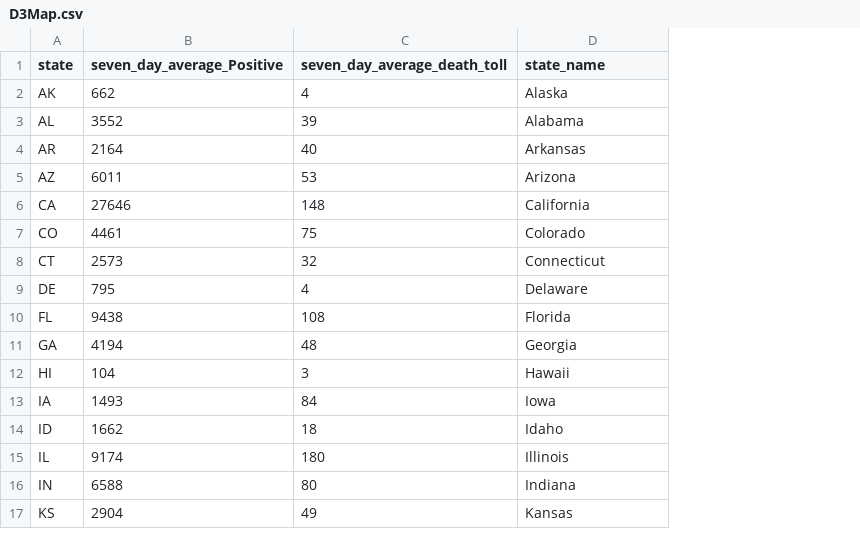
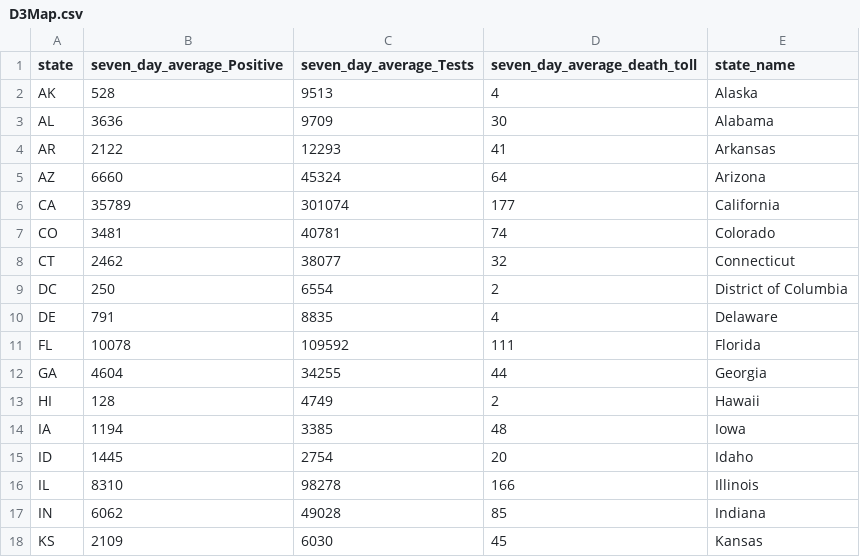
Before and after one commit to andycho97/COVID_Visualization_Project, a CSV file: D3Map.csv, drawn as a sheet; only a part is shown; addresses are those after the commit; the diff covers the shown part only; the diff names each change by its address in the sheet, - before the commit and + after, or states it on an @@ line.

Commit message:
dataset for D3

```diff
--- a/D3Map.csv
+++ b/D3Map.csv
+column C (seven_day_average_Tests), rows 2-8: 9513 | 9709 | 12293 | 45324 | 301074 | 40781 | 38077; rows 10-18: 8835 | 109592 | 34255 | 4749 | 3385 | 2754 | 98278 | 49028 | 6030
-B2 (seven_day_average_Positive): 662
+B2 (seven_day_average_Positive): 528
-B3 (seven_day_average_Positive): 3552
+B3 (seven_day_average_Positive): 3636
-D3 (seven_day_average_death_toll): 39
+D3 (seven_day_average_death_toll): 30
-B4 (seven_day_average_Positive): 2164
+B4 (seven_day_average_Positive): 2122
-D4 (seven_day_average_death_toll): 40
+D4 (seven_day_average_death_toll): 41
-B5 (seven_day_average_Positive): 6011
+B5 (seven_day_average_Positive): 6660
-D5 (seven_day_average_death_toll): 53
+D5 (seven_day_average_death_toll): 64
-B6 (seven_day_average_Positive): 27646
+B6 (seven_day_average_Positive): 35789
-D6 (seven_day_average_death_toll): 148
+D6 (seven_day_average_death_toll): 177
-B7 (seven_day_average_Positive): 4461
+B7 (seven_day_average_Positive): 3481
-D7 (seven_day_average_death_toll): 75
+D7 (seven_day_average_death_toll): 74
-B8 (seven_day_average_Positive): 2573
+B8 (seven_day_average_Positive): 2462
+row 9: DC | 250 | 6554 | 2 | District of Columbia
-B10 (seven_day_average_Positive): 795
+B10 (seven_day_average_Positive): 791
-B11 (seven_day_average_Positive): 9438
+B11 (seven_day_average_Positive): 10078
-D11 (seven_day_average_death_toll): 108
+D11 (seven_day_average_death_toll): 111
-B12 (seven_day_average_Positive): 4194
+B12 (seven_day_average_Positive): 4604
-D12 (seven_day_average_death_toll): 48
+D12 (seven_day_average_death_toll): 44
-B13 (seven_day_average_Positive): 104
+B13 (seven_day_average_Positive): 128
-D13 (seven_day_average_death_toll): 3
+D13 (seven_day_average_death_toll): 2
-B14 (seven_day_average_Positive): 1493
+B14 (seven_day_average_Positive): 1194
-D14 (seven_day_average_death_toll): 84
+D14 (seven_day_average_death_toll): 48
-B15 (seven_day_average_Positive): 1662
+B15 (seven_day_average_Positive): 1445
-D15 (seven_day_average_death_toll): 18
+D15 (seven_day_average_death_toll): 20
-B16 (seven_day_average_Positive): 9174
+B16 (seven_day_average_Positive): 8310
-D16 (seven_day_average_death_toll): 180
+D16 (seven_day_average_death_toll): 166
-B17 (seven_day_average_Positive): 6588
+B17 (seven_day_average_Positive): 6062
-D17 (seven_day_average_death_toll): 80
+D17 (seven_day_average_death_toll): 85
-B18 (seven_day_average_Positive): 2904
+B18 (seven_day_average_Positive): 2109
-D18 (seven_day_average_death_toll): 49
+D18 (seven_day_average_death_toll): 45
```
Also changed, not shown: 65 edited cells elsewhere in this file, 41 other files.
